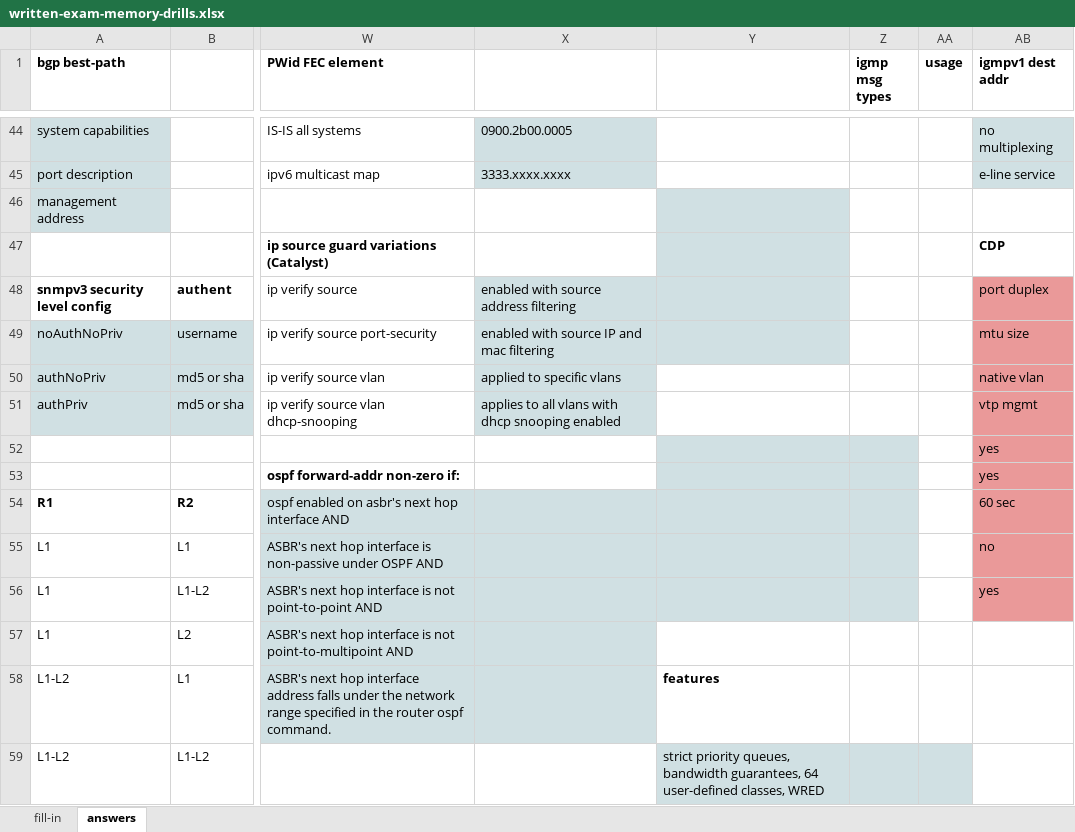
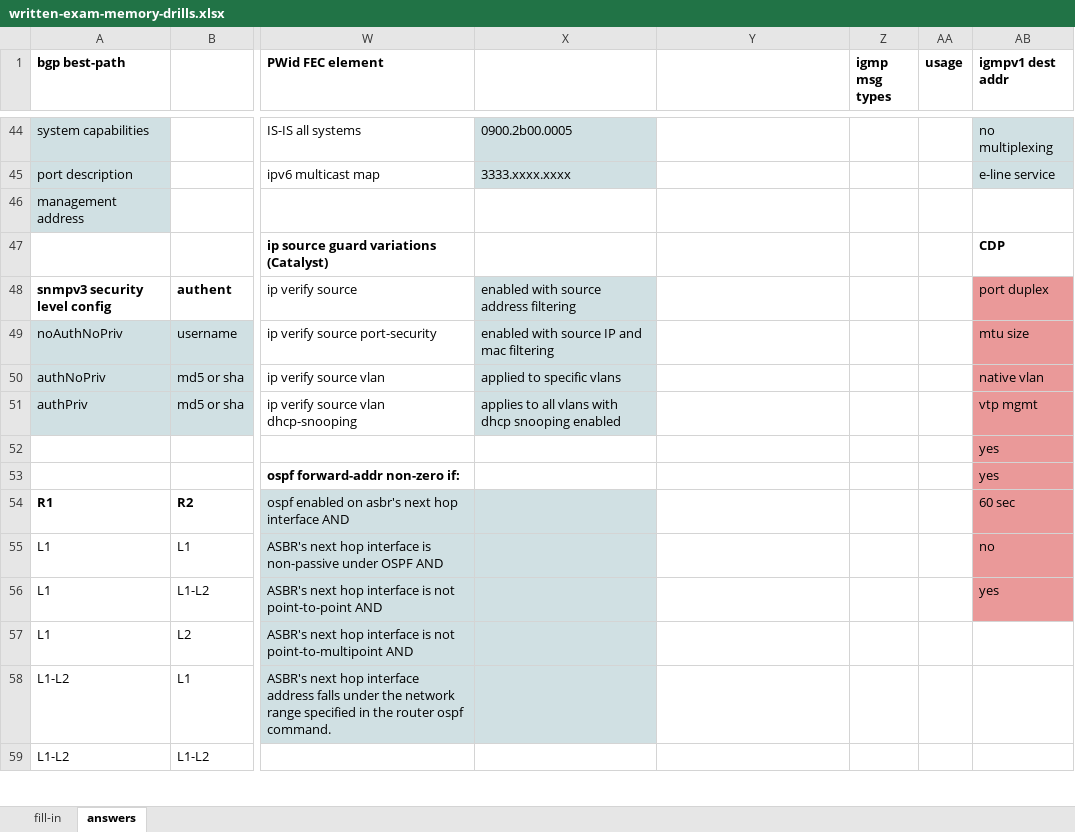
Before and after one commit to thelantamer/notes, an Excel workbook: written-exam-memory-drills.xlsx, sheet answers, drawn as a sheet; only a part is shown, gaps mark what is left out; values as stored, in another font and other column widths than the file's, no borders; the diff covers the shown part only; the diff names each change by its address in the sheet, - before the commit and + after, or states it on an @@ line.

```diff
--- a/written-exam-memory-drills.xlsx (sheet answers)
+++ b/written-exam-memory-drills.xlsx (sheet answers)
-Y46:Y49 fill: #D0E0E3
+Y46:Y49 fill: none
-Y52:Z56 fill: #D0E0E3
+Y52:Z56 fill: none
-Y58: features
+Y58: (empty)
-Y59: strict priority queues, bandwidth guarantees, 64 user-defined classes, WRED
+Y59: (empty)
-Y59:AA59 fill: #D0E0E3
+Y59:AA59 fill: none
```
Also changed, not shown: 20 edited cells and cell formats elsewhere in this sheet, 2 other files.
